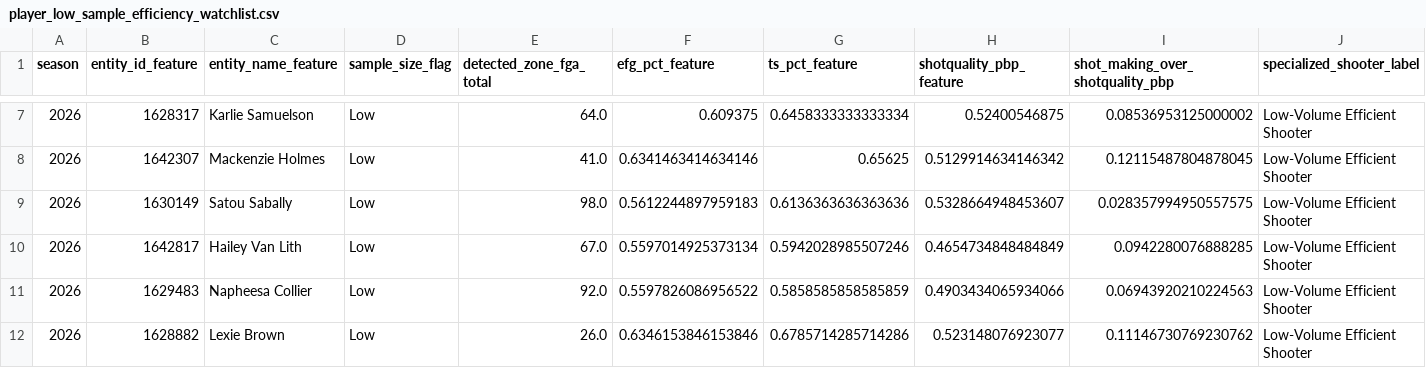
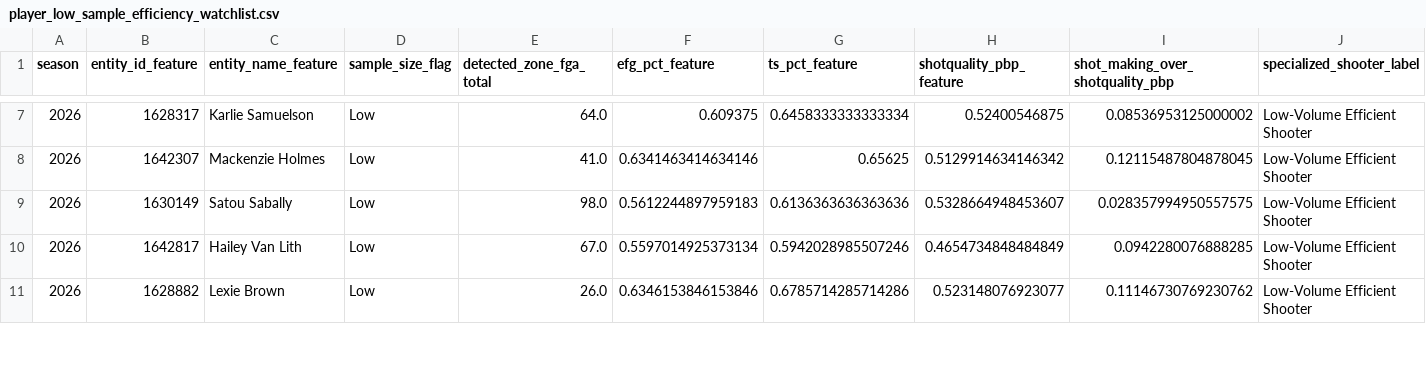
Before and after one commit to kbsmd-sportsmusicdata/wnba-pbpstats-2026-pipeline, a CSV file: data/pbpstats_wnba_2026/features_latest/2026/leaderboards/player_low_sample_efficiency_watchlist.csv, drawn as a sheet; only a part is shown, gaps mark what is left out; removed rows and columns are numbered as before the commit, all else as after; rows hold the shown columns only; the diff covers the shown part only; the diff names each change by its address in the sheet, - before the commit and + after, or states it on an @@ line.

```diff
--- a/data/pbpstats_wnba_2026/features_latest/2026/leaderboards/player_low_sample_efficiency_watchlist.csv
+++ b/data/pbpstats_wnba_2026/features_latest/2026/leaderboards/player_low_sample_efficiency_watchlist.csv
-row 11: 2026 | 1629483 | Napheesa Collier | Low | 92.0 | 0.5597826086956522 | 0.5858585858585859 | 0.4903434065934066 | 0.06943920210224563 | Low-Volume Efficient Shooter
```
Also changed, not shown: 1 added row, 2 removed rows and 15 edited cells elsewhere in this file, data/pbpstats_wnba_2026/clean_latest/2026/player_totals_clean_latest.csv, data/pbpstats_wnba_2026/features_latest/2026/leaderboards/player_specialized_shooter_summary.csv, 38 other files.
